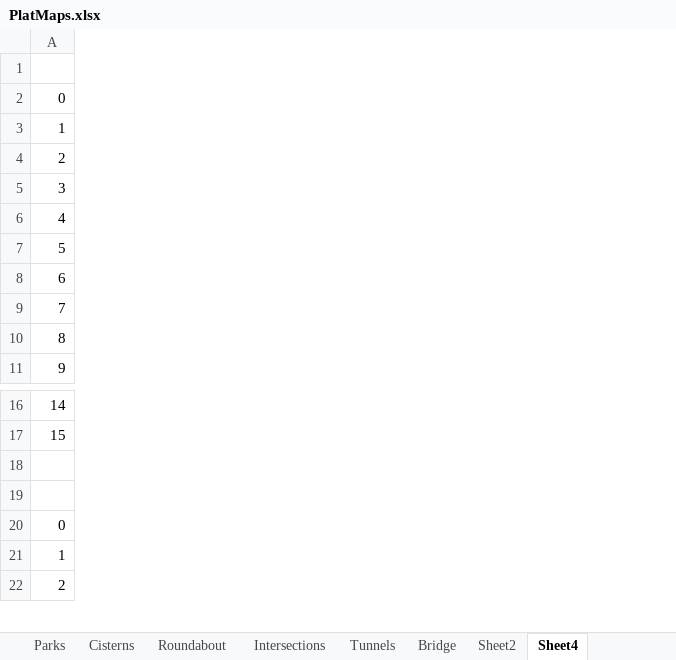
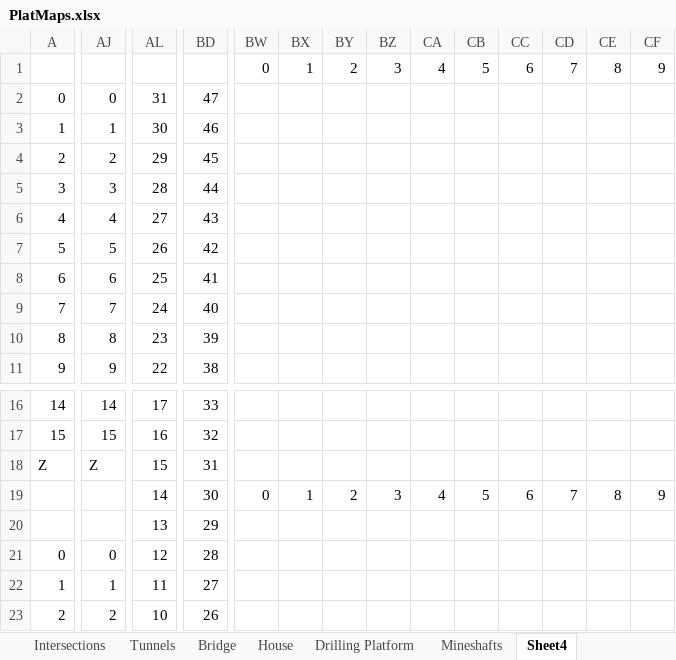
Before and after one commit to echurchill/CityWorld, an Excel workbook: notes/PlatMaps.xlsx, sheet Sheet4, drawn as a sheet; only a part is shown, gaps mark what is left out; values as stored, in another font and other column widths than the file's, no cell formats; addresses are those after the commit; rows hold the shown columns only; the diff covers the shown part only; the diff names each change by its address in the sheet, - before the commit and + after, or states it on an @@ line.

```diff
--- a/notes/PlatMaps.xlsx (sheet Sheet4)
+++ b/notes/PlatMaps.xlsx (sheet Sheet4)
-sheet tab: Sheet2
+sheet tab: House
+sheet tab: Drilling Platform
+sheet tab: Mineshafts
+column AJ, rows 2-11: 0 | 1 | 2 | 3 | 4 | 5 | 6 | 7 | 8 | 9; rows 16-17: 14 | 15; rows 21-23: 0 | 1 | 2
+column AL, rows 2-11: 31 | 30 | 29 | 28 | 27 | 26 | 25 | 24 | 23 | 22; rows 16-17: 17 | 16; rows 19-23: 14 | 13 | 12 | 11 | 10
+column BD, rows 2-11: 47 | 46 | 45 | 44 | 43 | 42 | 41 | 40 | 39 | 38; rows 16-17: 33 | 32; rows 19-23: 30 | 29 | 28 | 27 | 26
+column BW, row 1: 0; row 19: 0
+column BX, row 1: 1; row 19: 1
+column BY, row 1: 2; row 19: 2
+column BZ, row 1: 3; row 19: 3
+column CA, row 1: 4; row 19: 4
+column CB, row 1: 5; row 19: 5
+column CC, row 1: 6; row 19: 6
+column CD, row 1: 7; row 19: 7
+column CE, row 1: 8; row 19: 8
+column CF, row 1: 9; row 19: 9
+row 18: Z | Z | 15 | 31
-row 19: (empty)
+row 19:  |  | 14 | 30 | 0 | 1 | 2 | 3 | 4 | 5 | 6 | 7 | 8 | 9
```
Also changed, not shown: 17 removed rows, 43 added columns, 1 removed column, 1 edited cell and row numbers in column A elsewhere in this sheet, cell formats, formulas that keep their value, 9 other files.
